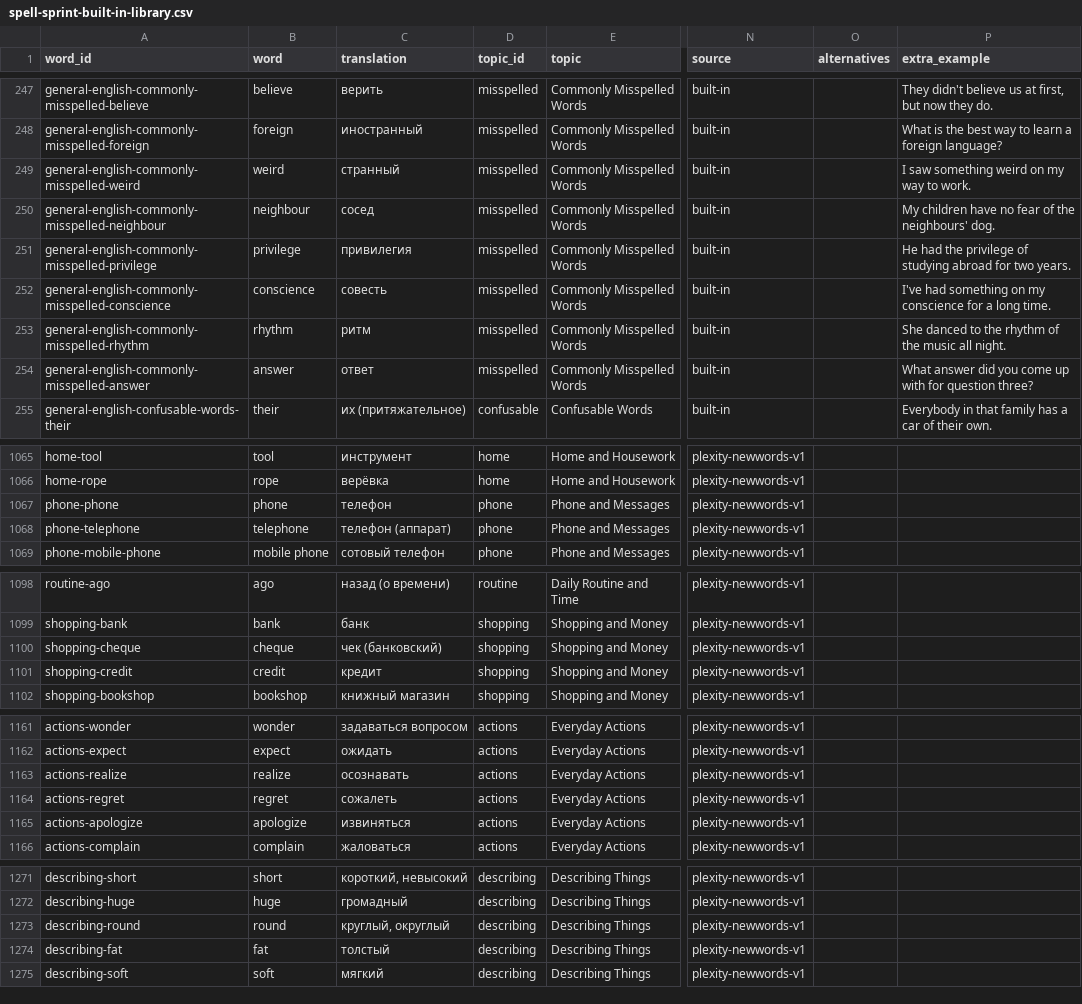
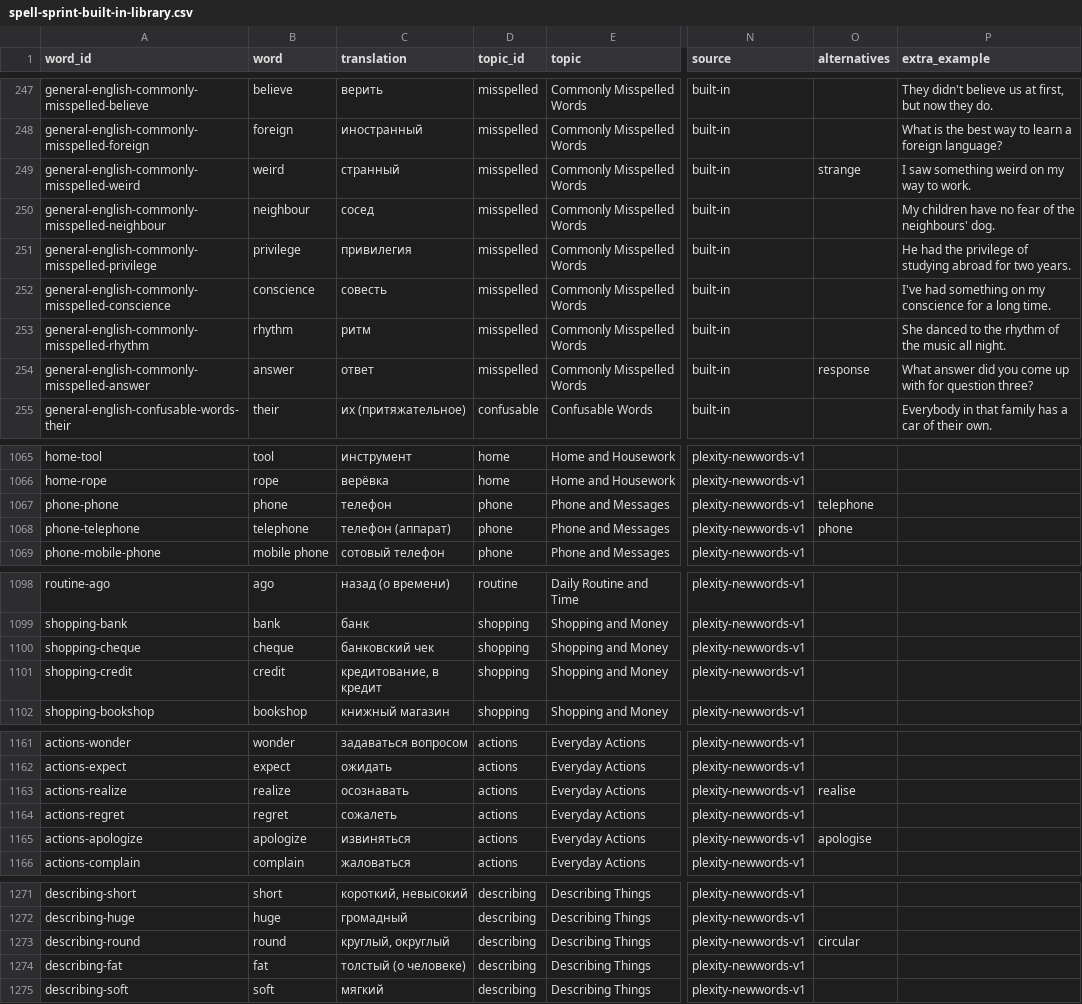
Before and after one commit to doton4ik/spell-sprint, a CSV file: src/data/spell-sprint-built-in-library.csv, drawn as a sheet; only a part is shown, gaps mark what is left out; the diff covers the shown part only; the diff names each change by its address in the sheet, - before the commit and + after, or states it on an @@ line.

```diff
--- a/src/data/spell-sprint-built-in-library.csv
+++ b/src/data/spell-sprint-built-in-library.csv
-O249 (alternatives): (empty)
+O249 (alternatives): strange
-O254 (alternatives): (empty)
+O254 (alternatives): response
-O1067 (alternatives): (empty)
+O1067 (alternatives): telephone
-O1068 (alternatives): (empty)
+O1068 (alternatives): phone
-C1100 (translation): чек (банковский)
+C1100 (translation): банковский чек
-C1101 (translation): кредит
+C1101 (translation): кредитование, в кредит
-O1163 (alternatives): (empty)
+O1163 (alternatives): realise
-O1165 (alternatives): (empty)
+O1165 (alternatives): apologise
-O1273 (alternatives): (empty)
+O1273 (alternatives): circular
-C1274 (translation): толстый
+C1274 (translation): толстый (о человеке)
```
Also changed, not shown: 4 removed rows and 44 edited cells elsewhere in this file, 35 other files.
